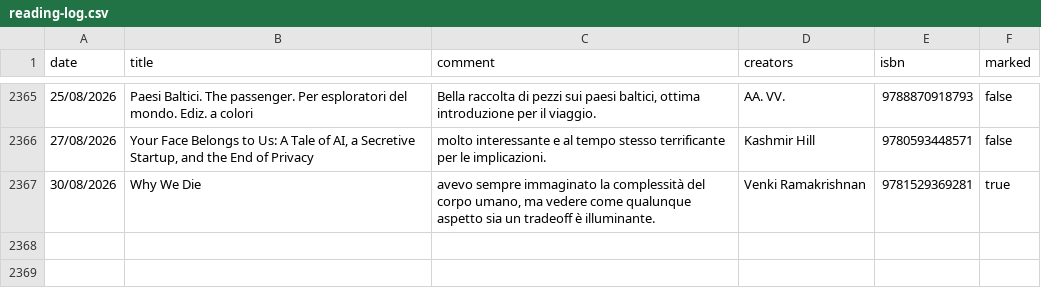
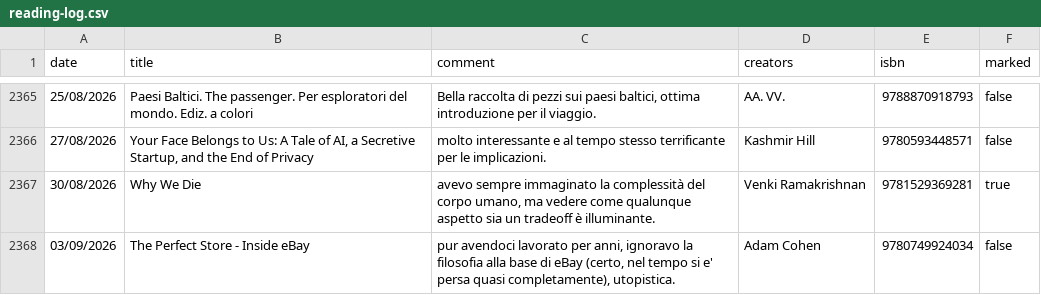
Before and after one commit to andreaiacono/books, a CSV file: data/reading-log.csv, drawn as a sheet; only a part is shown, gaps mark what is left out; the diff names each change by its address in the sheet, - before the commit and + after, or states it on an @@ line.

Commit message:
log: The Perfect Store - Inside eBay

```diff
--- a/data/reading-log.csv
+++ b/data/reading-log.csv
+row 2368: 03/09/2026 | The Perfect Store - Inside eBay | pur avendoci lavorato per anni, ignoravo la filosofia alla base di eBay (certo, nel tempo si e' persa quasi completamente), utopistica. | Adam Cohen | 9780749924034 | false
```
